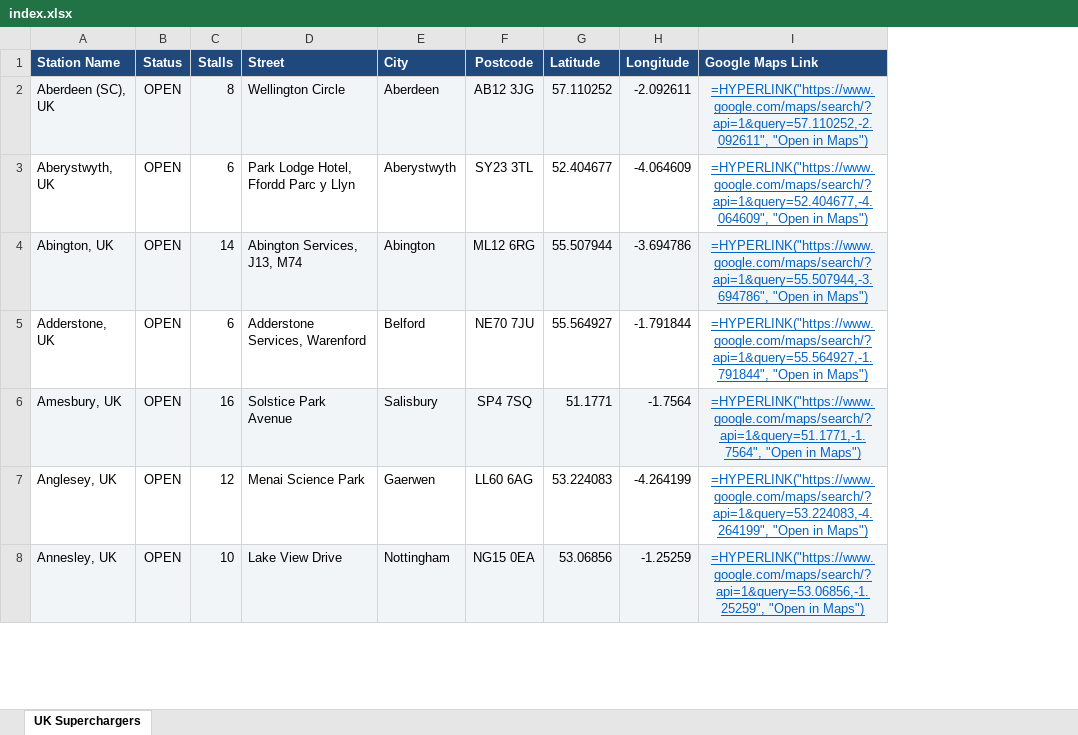
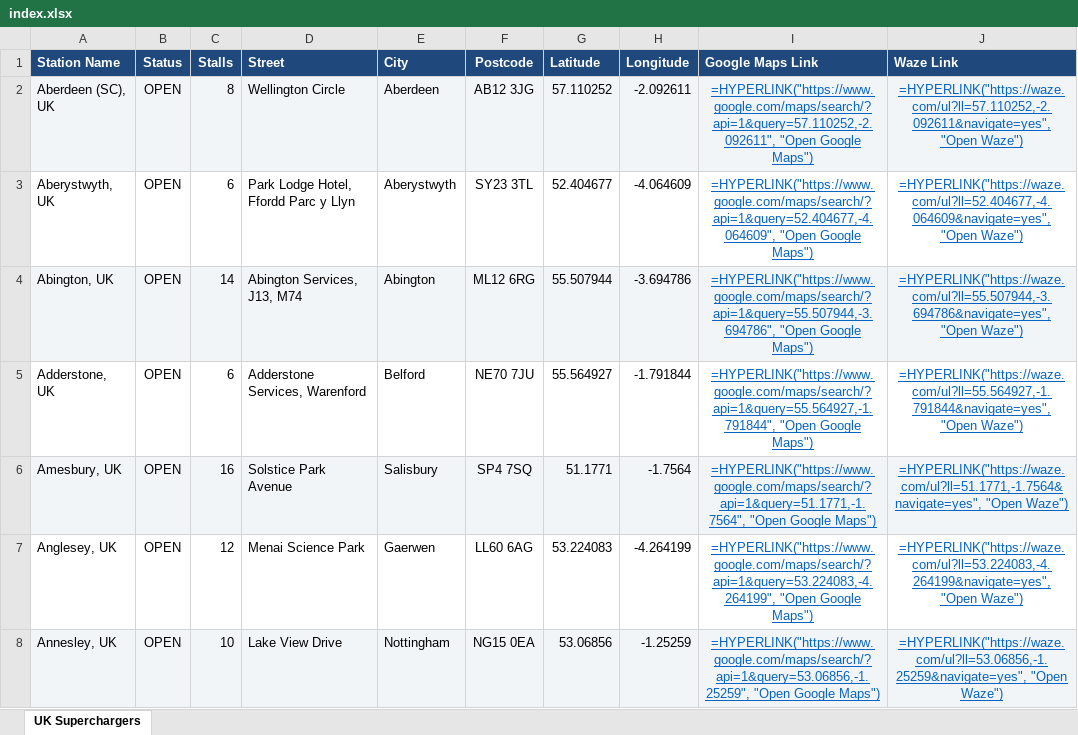
Before and after one commit to o00dave00o/supercharger_map, an Excel workbook: index.xlsx, sheet UK Superchargers, drawn as a sheet; only a part is shown; values as stored, in another font and other column widths than the file's, no borders; formulas without a stored value are shown as written; the diff covers the shown part only; the diff names each change by its address in the sheet, - before the commit and + after, or states it on an @@ line.

Commit message:
Add files via upload

```diff
--- a/index.xlsx (sheet UK Superchargers)
+++ b/index.xlsx (sheet UK Superchargers)
+column J (Waze Link), rows 2-8: =HYPERLINK("https://waze.com/ul?ll=57.110252,-2.092611&navigate=yes", "Open Waze") | =HYPERLINK("https://waze.com/ul?ll=52.404677,-4.064609&navigate=yes", "Open Waze") | =HYPERLINK("https://waze.com/ul?ll=55.507944,-3.694786&navigate=yes", "Open Waze") | =HYPERLINK("https://waze.com/ul?ll=55.564927,-1.791844&navigate=yes", "Open Waze") | =HYPERLINK("https://waze.com/ul?ll=51.1771,-1.7564&navigate=yes", "Open Waze") | =HYPERLINK("https://waze.com/ul?ll=53.224083,-4.264199&navigate=yes", "Open Waze") | =HYPERLINK("https://waze.com/ul?ll=53.06856,-1.25259&navigate=yes", "Open Waze")
-I2 (Google Maps Link): =HYPERLINK("https://www.google.com/maps/search/?api=1&query=57.110252,-2.092611", "Open in Maps")
+I2 (Google Maps Link): =HYPERLINK("https://www.google.com/maps/search/?api=1&query=57.110252,-2.092611", "Open Google Maps")
-I3 (Google Maps Link): =HYPERLINK("https://www.google.com/maps/search/?api=1&query=52.404677,-4.064609", "Open in Maps")
+I3 (Google Maps Link): =HYPERLINK("https://www.google.com/maps/search/?api=1&query=52.404677,-4.064609", "Open Google Maps")
-I4 (Google Maps Link): =HYPERLINK("https://www.google.com/maps/search/?api=1&query=55.507944,-3.694786", "Open in Maps")
+I4 (Google Maps Link): =HYPERLINK("https://www.google.com/maps/search/?api=1&query=55.507944,-3.694786", "Open Google Maps")
-I5 (Google Maps Link): =HYPERLINK("https://www.google.com/maps/search/?api=1&query=55.564927,-1.791844", "Open in Maps")
+I5 (Google Maps Link): =HYPERLINK("https://www.google.com/maps/search/?api=1&query=55.564927,-1.791844", "Open Google Maps")
-I6 (Google Maps Link): =HYPERLINK("https://www.google.com/maps/search/?api=1&query=51.1771,-1.7564", "Open in Maps")
+I6 (Google Maps Link): =HYPERLINK("https://www.google.com/maps/search/?api=1&query=51.1771,-1.7564", "Open Google Maps")
-I7 (Google Maps Link): =HYPERLINK("https://www.google.com/maps/search/?api=1&query=53.224083,-4.264199", "Open in Maps")
+I7 (Google Maps Link): =HYPERLINK("https://www.google.com/maps/search/?api=1&query=53.224083,-4.264199", "Open Google Maps")
-I8 (Google Maps Link): =HYPERLINK("https://www.google.com/maps/search/?api=1&query=53.06856,-1.25259", "Open in Maps")
+I8 (Google Maps Link): =HYPERLINK("https://www.google.com/maps/search/?api=1&query=53.06856,-1.25259", "Open Google Maps")
```
Also changed, not shown: 176 edited cells elsewhere in this sheet.
